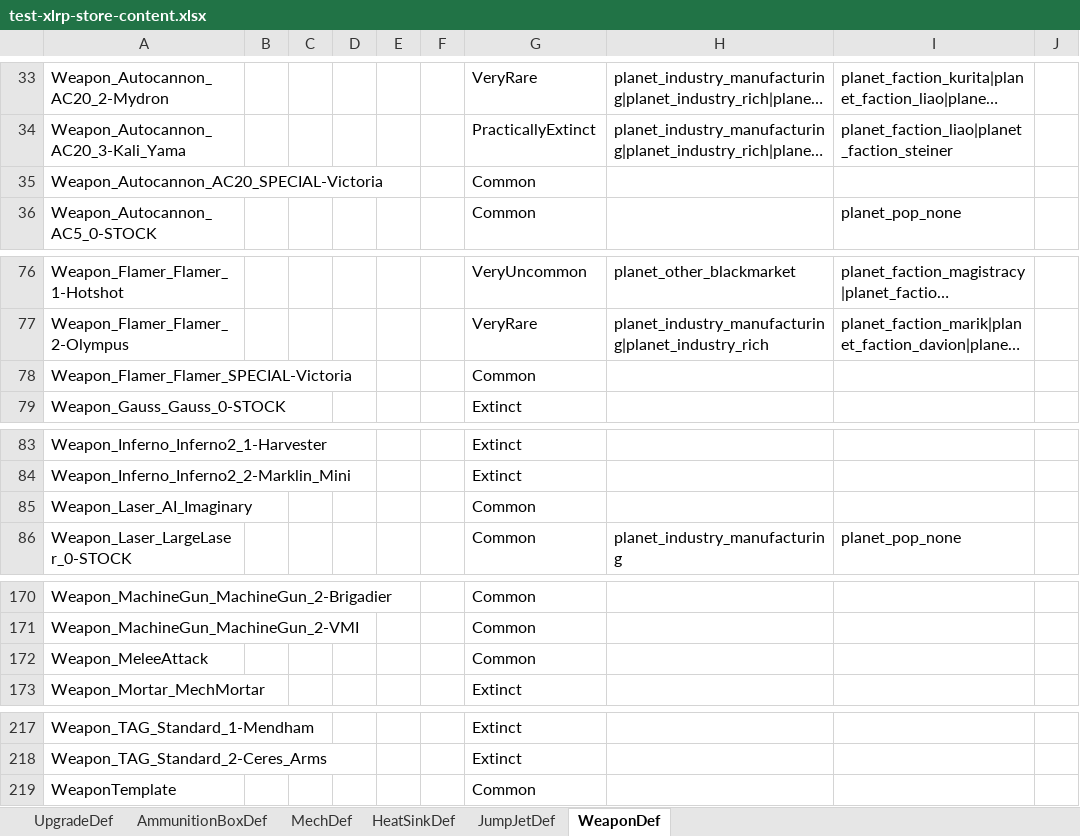
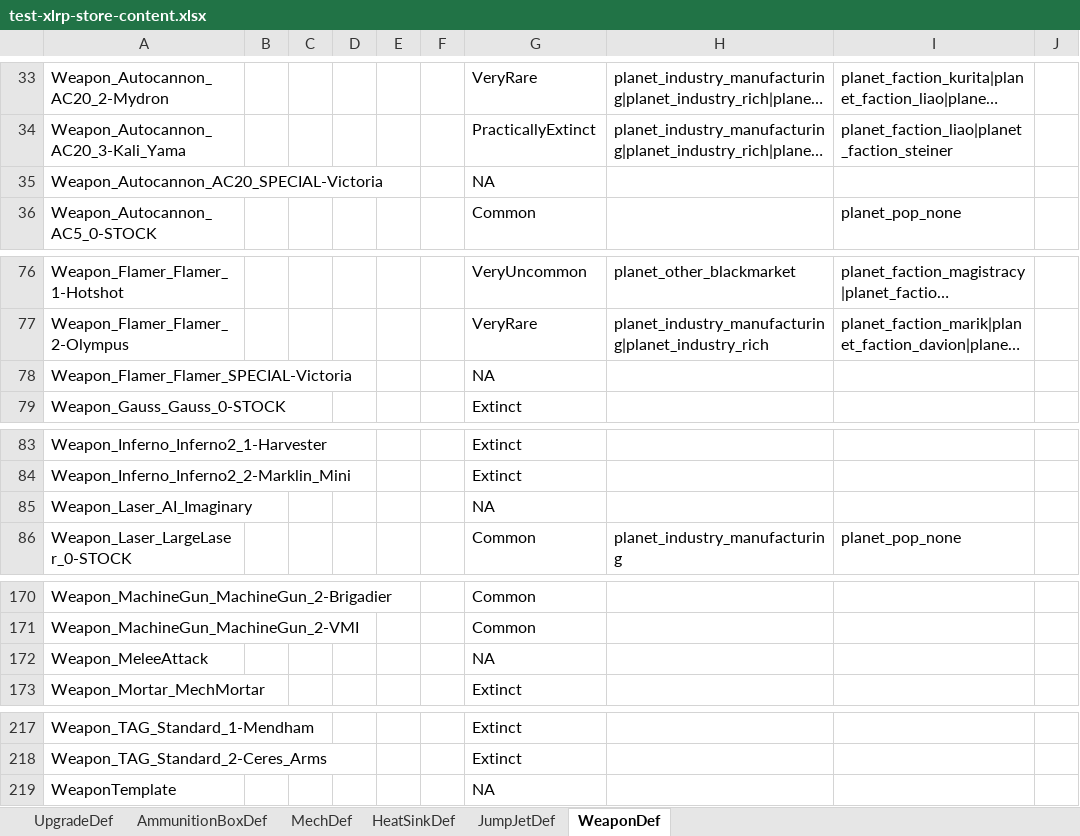
Before and after one commit to donZappo/Battletech-Revised-Release-Version, an Excel workbook: vfProcGenStores/res/test-xlrp-store-content.xlsx, sheet WeaponDef, drawn as a sheet; only a part is shown, gaps mark what is left out; long unchanged cells end in …; values as stored, in another font and other column widths than the file's, no borders; the diff names each change by its address in the sheet, - before the commit and + after, or states it on an @@ line.

Commit message:
Couple more sanity settings...

```diff
--- a/vfProcGenStores/res/test-xlrp-store-content.xlsx (sheet WeaponDef)
+++ b/vfProcGenStores/res/test-xlrp-store-content.xlsx (sheet WeaponDef)
-G35: Common
+G35: NA
-G78: Common
+G78: NA
-G85: Common
+G85: NA
-G172: Common
+G172: NA
-G219: Common
+G219: NA
```
